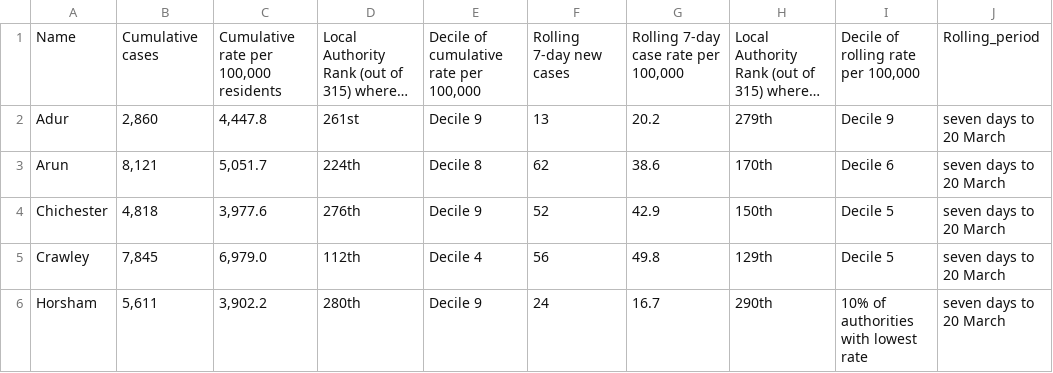
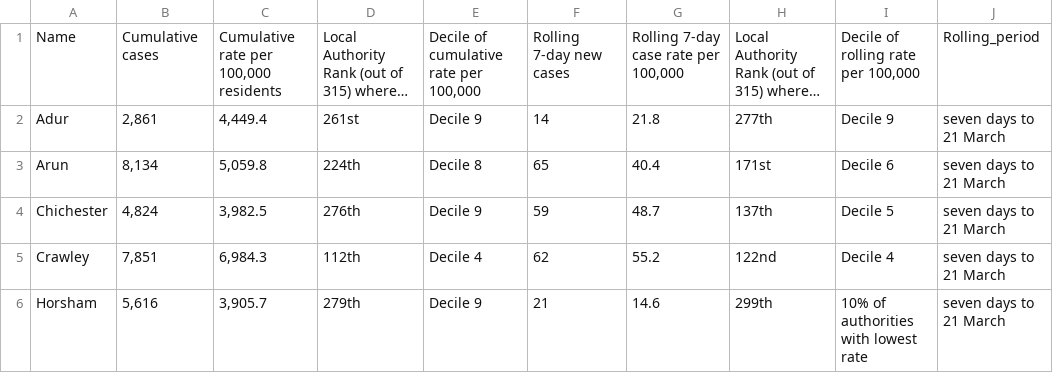
Before and after one commit to psychty/wsx_covid_datapack_public, a CSV file: Outputs/ltla_rate_wsx.csv, drawn as a sheet; only a part is shown; long unchanged cells end in …; the diff covers the shown part only; the diff names each change by its address in the sheet, - before the commit and + after, or states it on an @@ line.

Commit message:
Update March 26

```diff
--- a/Outputs/ltla_rate_wsx.csv
+++ b/Outputs/ltla_rate_wsx.csv
-B2: 2,860
+B2: 2,861
-C2: 4,447.8
+C2: 4,449.4
-F2: 13
+F2: 14
-G2: 20.2
+G2: 21.8
-H2: 279th
+H2: 277th
-J2:J6: seven days to 20 March
+J2:J6: seven days to 21 March
-B3: 8,121
+B3: 8,134
-C3: 5,051.7
+C3: 5,059.8
-F3: 62
+F3: 65
-G3: 38.6
+G3: 40.4
-H3: 170th
+H3: 171st
-B4: 4,818
+B4: 4,824
-C4: 3,977.6
+C4: 3,982.5
-F4: 52
+F4: 59
-G4: 42.9
+G4: 48.7
-H4: 150th
+H4: 137th
-B5: 7,845
+B5: 7,851
-C5: 6,979.0
+C5: 6,984.3
-F5: 56
+F5: 62
-G5: 49.8
+G5: 55.2
-H5: 129th
+H5: 122nd
-I5: Decile 5
+I5: Decile 4
-B6: 5,611
+B6: 5,616
-C6: 3,902.2
+C6: 3,905.7
-D6: 280th
+D6: 279th
-F6: 24
+F6: 21
-G6: 16.7
+G6: 14.6
-H6: 290th
+H6: 299th
```
Also changed, not shown: 19 edited cells elsewhere in this file, Outputs/utla_rate_wsx.csv, 54 other files.
